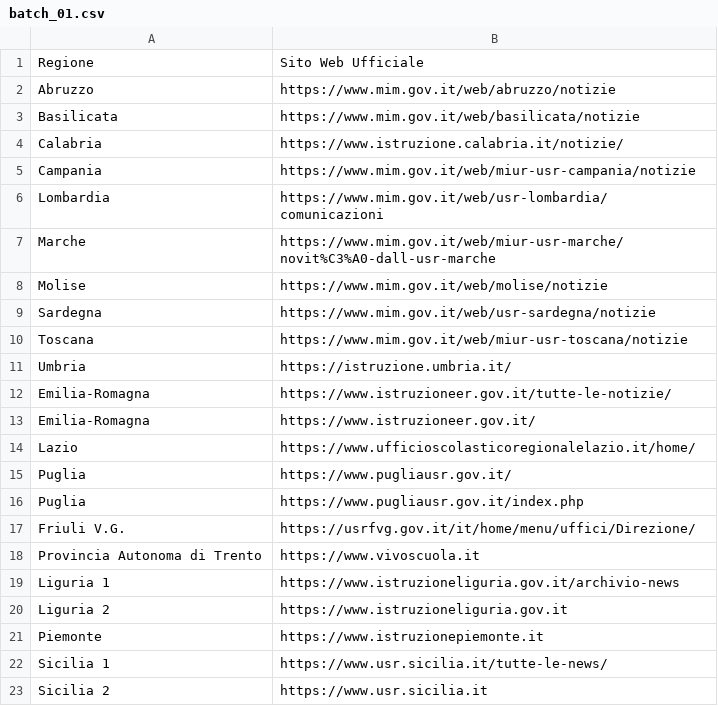
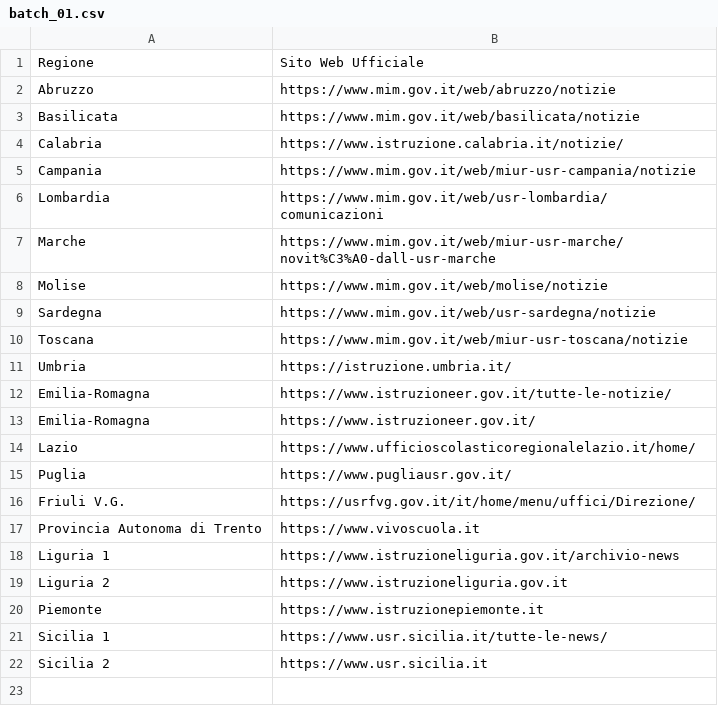
Before and after one commit to olusegunajibola/scraper-notifier, a CSV file: files/data/batch_01.csv, drawn as a sheet.

Commit message:
remove index.php site for Puglia

```diff
--- a/files/data/batch_01.csv
+++ b/files/data/batch_01.csv
@@ -15,3 +15,2 @@ Lazio,https://www.ufficioscolasticoregionalelazio.it/home/
 Puglia,https://www.pugliausr.gov.it/
-Puglia,https://www.pugliausr.gov.it/index.php
 Friuli V.G.,https://usrfvg.gov.it/it/home/menu/uffici/Direzione/
```
